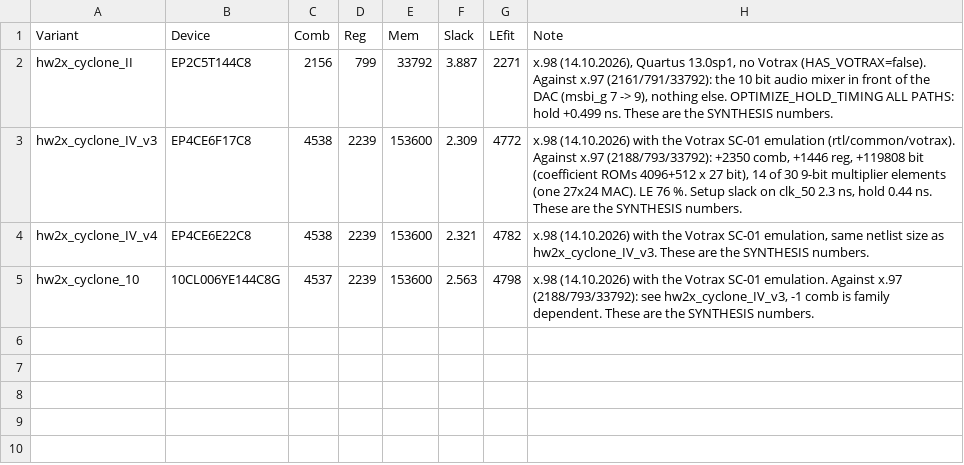
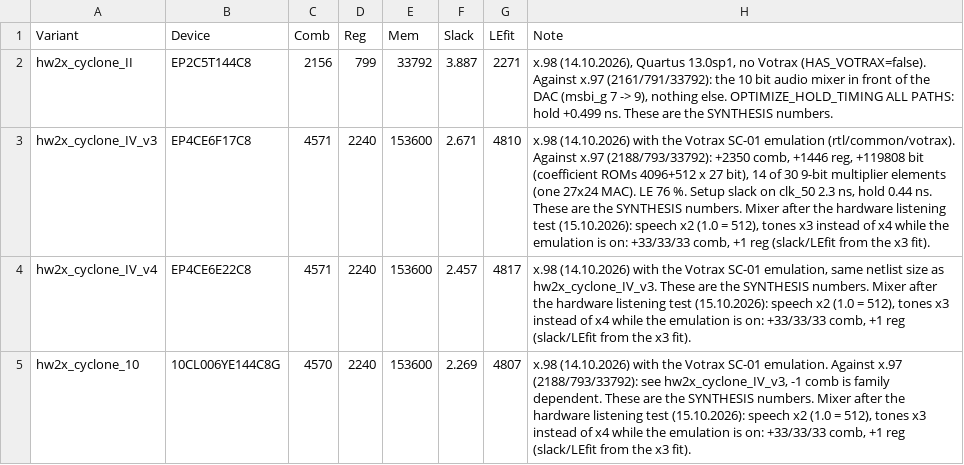
Before and after one commit to bontango/Gosof80, a CSV file: scripts/baseline.csv, drawn as a sheet.

```diff
--- a/scripts/baseline.csv
+++ b/scripts/baseline.csv
@@ -2,4 +2,4 @@ Variant;Device;Comb;Reg;Mem;Slack;LEfit;Note
 hw2x_cyclone_II;EP2C5T144C8;2156;799;33792;3.887;2271;x.98 (14.10.2026), Quartus 13.0sp1, no Votrax (HAS_VOTRAX=false). Against x.97 (2161/791/33792): the 10 bit audio mixer in front of the DAC (msbi_g 7 -> 9), nothing else. OPTIMIZE_HOLD_TIMING ALL PATHS: hold +0.499 ns. These are the SYNTHESIS numbers.
-hw2x_cyclone_IV_v3;EP4CE6F17C8;4538;2239;153600;2.309;4772;x.98 (14.10.2026) with the Votrax SC-01 emulation (rtl/common/votrax). Against x.97 (2188/793/33792): +2350 comb, +1446 reg, +119808 bit (coefficient ROMs 4096+512 x 27 bit), 14 of 30 9-bit multiplier elements (one 27x24 MAC). LE 76 %. Setup slack on clk_50 2.3 ns, hold 0.44 ns. These are the SYNTHESIS numbers.
-hw2x_cyclone_IV_v4;EP4CE6E22C8;4538;2239;153600;2.321;4782;x.98 (14.10.2026) with the Votrax SC-01 emulation, same netlist size as hw2x_cyclone_IV_v3. These are the SYNTHESIS numbers.
-hw2x_cyclone_10;10CL006YE144C8G;4537;2239;153600;2.563;4798;x.98 (14.10.2026) with the Votrax SC-01 emulation. Against x.97 (2188/793/33792): see hw2x_cyclone_IV_v3, -1 comb is family dependent. These are the SYNTHESIS numbers.
+hw2x_cyclone_IV_v3;EP4CE6F17C8;4571;2240;153600;2.671;4810;x.98 (14.10.2026) with the Votrax SC-01 emulation (rtl/common/votrax). Against x.97 (2188/793/33792): +2350 comb, +1446 reg, +119808 bit (coefficient ROMs 4096+512 x 27 bit), 14 of 30 9-bit multiplier elements (one 27x24 MAC). LE 76 %. Setup slack on clk_50 2.3 ns, hold 0.44 ns. These are the SYNTHESIS numbers. Mixer after the hardware listening test (15.10.2026): speech x2 (1.0 = 512), tones x3 instead of x4 while the emulation is on: +33/33/33 comb, +1 reg (slack/LEfit from the x3 fit).
+hw2x_cyclone_IV_v4;EP4CE6E22C8;4571;2240;153600;2.457;4817;x.98 (14.10.2026) with the Votrax SC-01 emulation, same netlist size as hw2x_cyclone_IV_v3. These are the SYNTHESIS numbers. Mixer after the hardware listening test (15.10.2026): speech x2 (1.0 = 512), tones x3 instead of x4 while the emulation is on: +33/33/33 comb, +1 reg (slack/LEfit from the x3 fit).
+hw2x_cyclone_10;10CL006YE144C8G;4570;2240;153600;2.269;4807;x.98 (14.10.2026) with the Votrax SC-01 emulation. Against x.97 (2188/793/33792): see hw2x_cyclone_IV_v3, -1 comb is family dependent. These are the SYNTHESIS numbers. Mixer after the hardware listening test (15.10.2026): speech x2 (1.0 = 512), tones x3 instead of x4 while the emulation is on: +33/33/33 comb, +1 reg (slack/LEfit from the x3 fit).
```
Also changed, not shown: 4 other files.
